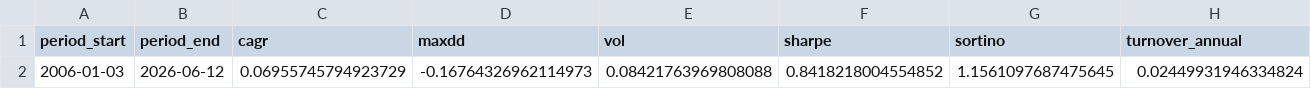
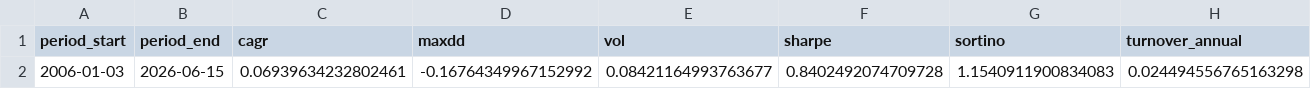
Before and after one commit to calinardeleanu88/tech-rotation-system, a CSV file: outputs/summary.csv, drawn as a sheet; only a part is shown; the diff covers the shown part only; the diff names each change by its address in the sheet, - before the commit and + after, or states it on an @@ line.

```diff
--- a/outputs/summary.csv
+++ b/outputs/summary.csv
-B2 (period_end): 2026-06-12
+B2 (period_end): 2026-06-15
-C2 (cagr): 0.06955745794923729
+C2 (cagr): 0.06939634232802461
-D2 (maxdd): -0.16764326962114973
+D2 (maxdd): -0.16764349967152992
-E2 (vol): 0.08421763969808088
+E2 (vol): 0.08421164993763677
-F2 (sharpe): 0.8418218004554852
+F2 (sharpe): 0.8402492074709728
-G2 (sortino): 1.1561097687475645
+G2 (sortino): 1.1540911900834083
-H2 (turnover_annual): 0.02449931946334824
+H2 (turnover_annual): 0.024494556765163298
```
Also changed, not shown: 2 edited cells elsewhere in this file, outputs/diagnostics.csv, outputs/equity.csv, 1 other file.
